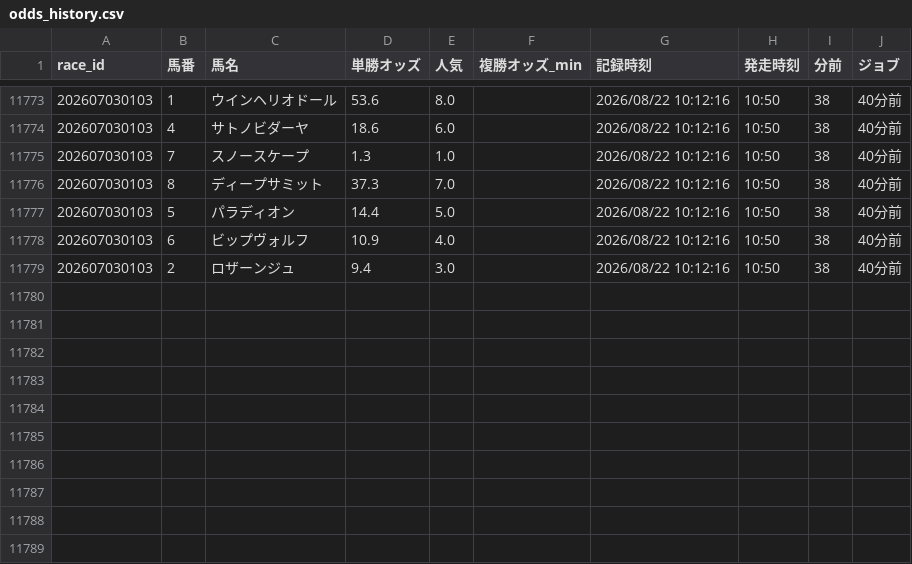
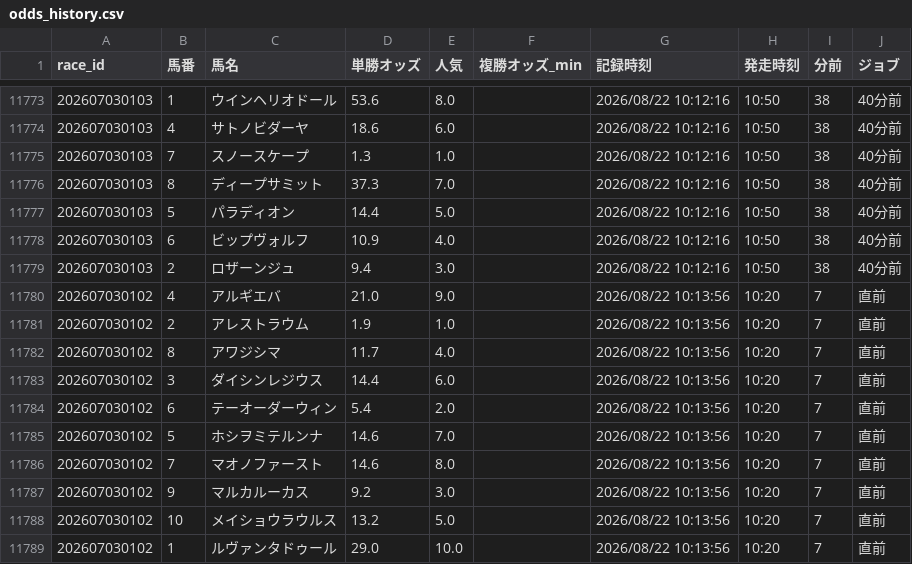
Before and after one commit to fu-ga306/keiba-ai, a CSV file: odds_history.csv, drawn as a sheet; only a part is shown, gaps mark what is left out.

```diff
--- a/odds_history.csv
+++ b/odds_history.csv
@@ -11779 +11779,11 @@
 202607030103,2,ロザーンジュ,9.4,3.0,,2026/08/22 10:12:16,10:50,38,40分前
+202607030102,4,アルギエバ,21.0,9.0,,2026/08/22 10:13:56,10:20,7,直前
+202607030102,2,アレストラウム,1.9,1.0,,2026/08/22 10:13:56,10:20,7,直前
+202607030102,8,アワジシマ,11.7,4.0,,2026/08/22 10:13:56,10:20,7,直前
+202607030102,3,ダイシンレジウス,14.4,6.0,,2026/08/22 10:13:56,10:20,7,直前
+202607030102,6,テーオーダーウィン,5.4,2.0,,2026/08/22 10:13:56,10:20,7,直前
+202607030102,5,ホシヲミテルンナ,14.6,7.0,,2026/08/22 10:13:56,10:20,7,直前
+202607030102,7,マオノファースト,14.6,8.0,,2026/08/22 10:13:56,10:20,7,直前
+202607030102,9,マルカルーカス,9.2,3.0,,2026/08/22 10:13:56,10:20,7,直前
+202607030102,10,メイショウラウルス,13.2,5.0,,2026/08/22 10:13:56,10:20,7,直前
+202607030102,1,ルヴァンタドゥール,29.0,10.0,,2026/08/22 10:13:56,10:20,7,直前
```
Also changed, not shown: prediction_record_v2.csv, today_predictions.csv.
